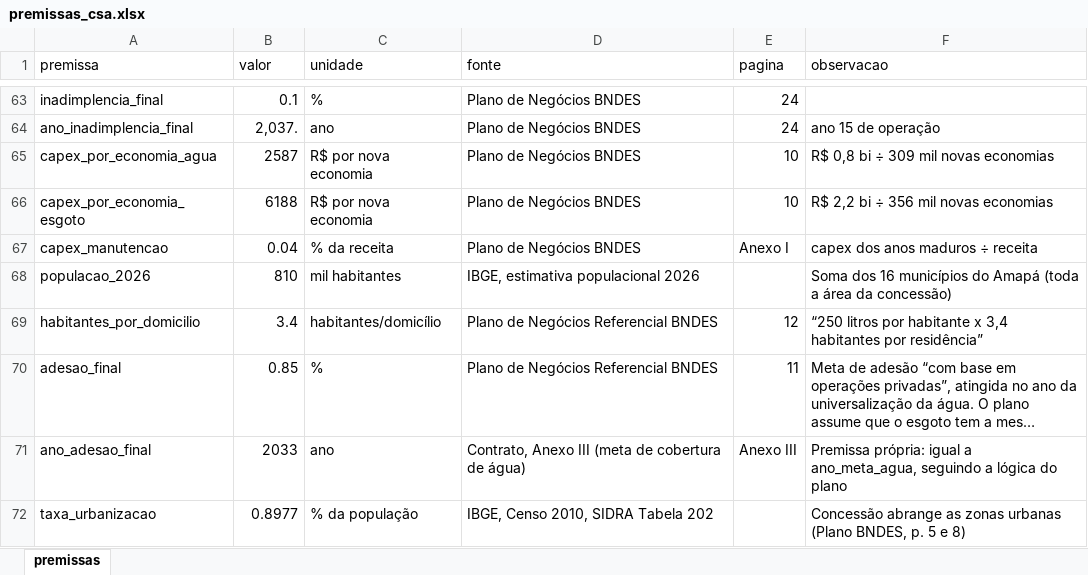
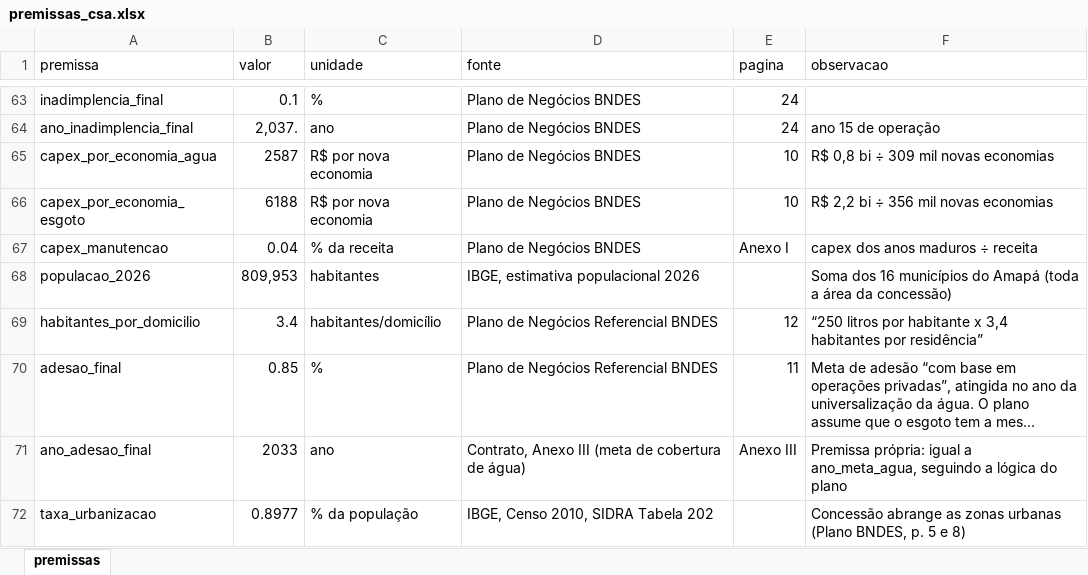
Before and after one commit to marialuisagama/valuation-csa, an Excel workbook: dados/premissas_csa.xlsx, sheet premissas, drawn as a sheet; only a part is shown, gaps mark what is left out; long unchanged cells end in …; values as stored, in another font and other column widths than the file's, no borders; the diff names each change by its address in the sheet, - before the commit and + after, or states it on an @@ line.

Commit message:
Add files via upload

```diff
--- a/dados/premissas_csa.xlsx (sheet premissas)
+++ b/dados/premissas_csa.xlsx (sheet premissas)
-B68 (valor): 810
+B68 (valor): 809,953
-C68 (unidade): mil habitantes
+C68 (unidade): habitantes
```
